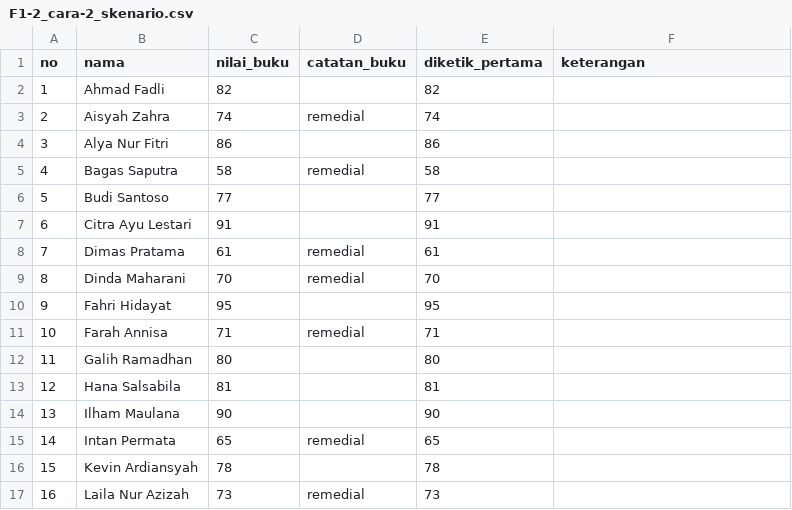
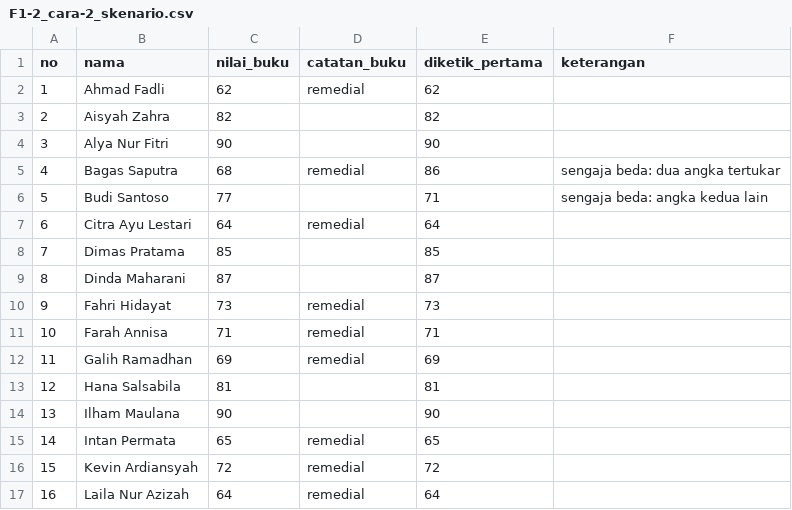
Before and after one commit to ahargunyllib/nemu, a CSV file: apps/extension/features/grade-photo/lib/F1-2_cara-2_skenario.csv, drawn as a sheet; only a part is shown; the diff covers the shown part only.

Commit message:
feat(ai): F1-1 on the official grade-book photo (#251)
* feat(ai): F1-1 asks shortened names and offers the reader's other reading

Grade-book photos now confirm abbreviated names (Laila N.A., Nabila, Taufik H.), as the
official F1-1 key expects. A doubtful digit offers the alternative a reader listed when the
readers agree, the re-read is told what the readers saw and compares digit shapes with the
writer's others, and its token budget no longer cuts reasoning models off mid-JSON.

* feat(ai): offline F1-1 reads the official grade-book photo

The fixture photo, key and 4B roster are now the official data-uji files. The offline reader
returns that page (Ilham before Hana, 4 doubtful cells, 5 names written differently, Raka's S)
with its cells where the photo has them, and F1-2's scenario follows the official one (Bagas
86 for 68, Budi 71 for 77). The synthetic page and its drawing script are gone.

* feat(ai): score F1-1 live against the official key; re-read with gpt-6.2-sol

eval:school defaults to the official photo, key and roster, and reports cell and per-digit
accuracy before the check, flag recall, the 4/5/1/13 counts, wrong grades saved, time and
cost. The re-read moves to openai/gpt-6.2-sol, a third model family: it reads F1-1's hooked
71 that Gemini reads as 77 (3/3 live passes).

```diff
--- a/apps/extension/features/grade-photo/lib/F1-2_cara-2_skenario.csv
+++ b/apps/extension/features/grade-photo/lib/F1-2_cara-2_skenario.csv
@@ -1,13 +1,13 @@
 no,nama,nilai_buku,catatan_buku,diketik_pertama,keterangan
-1,Ahmad Fadli,82,,82,
-2,Aisyah Zahra,74,remedial,74,
-3,Alya Nur Fitri,86,,86,
-4,Bagas Saputra,58,remedial,58,
-5,Budi Santoso,77,,77,
-6,Citra Ayu Lestari,91,,91,
-7,Dimas Pratama,61,remedial,61,
-8,Dinda Maharani,70,remedial,70,
-9,Fahri Hidayat,95,,95,
+1,Ahmad Fadli,62,remedial,62,
+2,Aisyah Zahra,82,,82,
+3,Alya Nur Fitri,90,,90,
+4,Bagas Saputra,68,remedial,86,sengaja beda: dua angka tertukar
+5,Budi Santoso,77,,71,sengaja beda: angka kedua lain
+6,Citra Ayu Lestari,64,remedial,64,
+7,Dimas Pratama,85,,85,
+8,Dinda Maharani,87,,87,
+9,Fahri Hidayat,73,remedial,73,
 10,Farah Annisa,71,remedial,71,
-11,Galih Ramadhan,80,,80,
+11,Galih Ramadhan,69,remedial,69,
 12,Hana Salsabila,81,,81,
@@ -15,3 +15,3 @@ no,nama,nilai_buku,catatan_buku,diketik_pertama,keterangan
 14,Intan Permata,65,remedial,65,
-15,Kevin Ardiansyah,78,,78,
-16,Laila Nur Azizah,73,remedial,73,
+15,Kevin Ardiansyah,72,remedial,72,
+16,Laila Nur Azizah,64,remedial,64,
```
Also changed, not shown: 43 edited cells elsewhere in this file, 25 other files.
